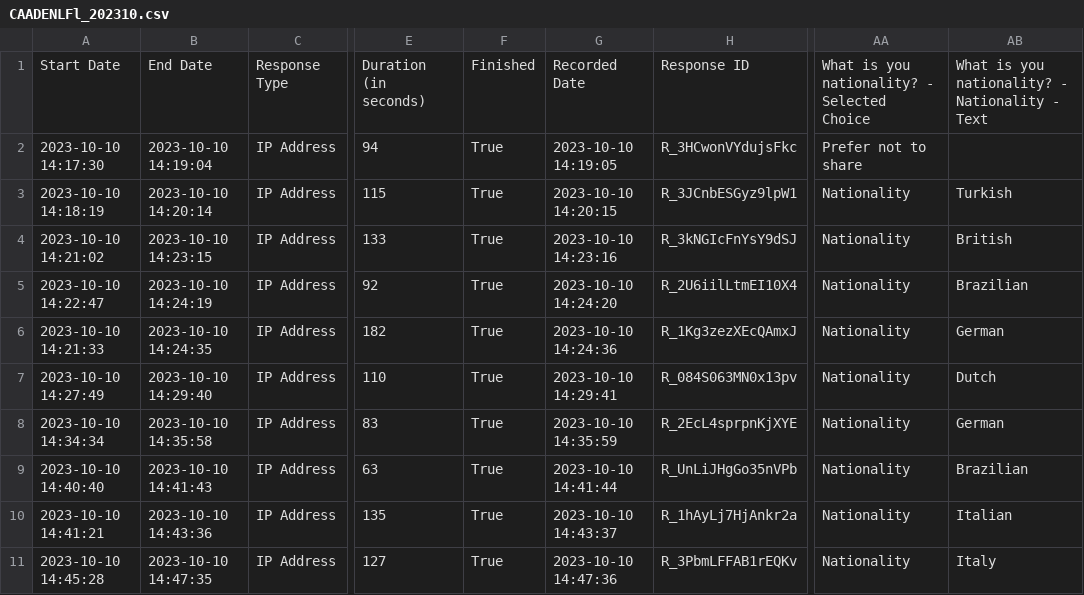
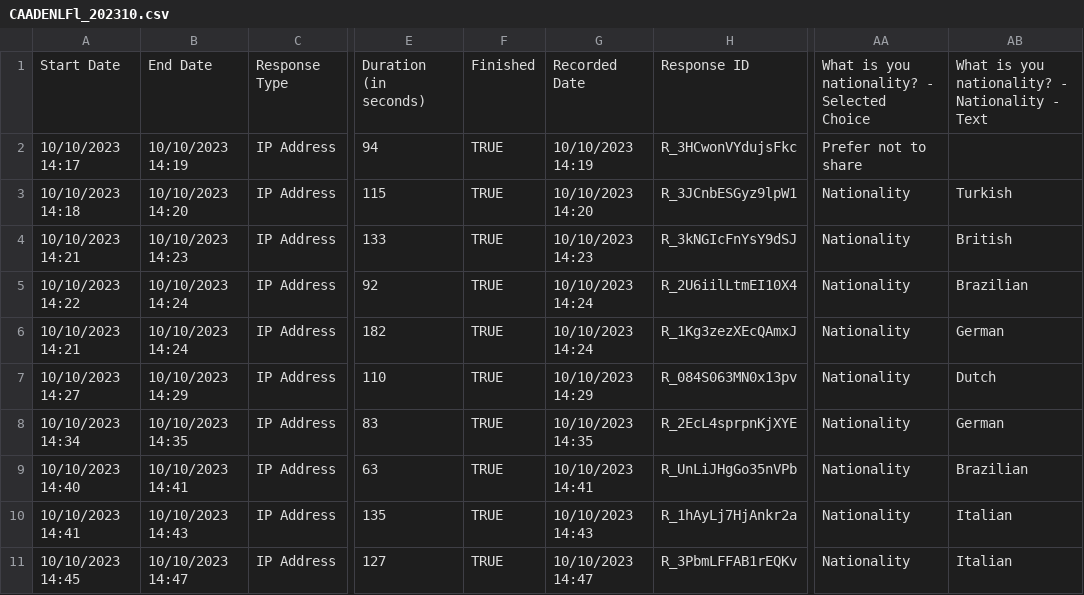
Before and after one commit to ABMArchaeologists/ABMA_paper, a CSV file: data/CAADENLFl_202310.csv, drawn as a sheet; only a part is shown, gaps mark what is left out; the diff covers the shown part only; the diff names each change by its address in the sheet, - before the commit and + after, or states it on an @@ line.

```diff
--- a/data/CAADENLFl_202310.csv
+++ b/data/CAADENLFl_202310.csv
-A2: 2023-10-10 14:17:30
+A2: 10/10/2023 14:17
-B2: 2023-10-10 14:19:04
+B2: 10/10/2023 14:19
-F2:F11: True
+F2:F11: TRUE
-G2: 2023-10-10 14:19:05
+G2: 10/10/2023 14:19
-A3: 2023-10-10 14:18:19
+A3: 10/10/2023 14:18
-B3: 2023-10-10 14:20:14
+B3: 10/10/2023 14:20
-G3: 2023-10-10 14:20:15
+G3: 10/10/2023 14:20
-A4: 2023-10-10 14:21:02
+A4: 10/10/2023 14:21
-B4: 2023-10-10 14:23:15
+B4: 10/10/2023 14:23
-G4: 2023-10-10 14:23:16
+G4: 10/10/2023 14:23
-A5: 2023-10-10 14:22:47
+A5: 10/10/2023 14:22
-B5: 2023-10-10 14:24:19
+B5: 10/10/2023 14:24
-G5: 2023-10-10 14:24:20
+G5: 10/10/2023 14:24
-A6: 2023-10-10 14:21:33
+A6: 10/10/2023 14:21
-B6: 2023-10-10 14:24:35
+B6: 10/10/2023 14:24
-G6: 2023-10-10 14:24:36
+G6: 10/10/2023 14:24
-A7: 2023-10-10 14:27:49
+A7: 10/10/2023 14:27
-B7: 2023-10-10 14:29:40
+B7: 10/10/2023 14:29
-G7: 2023-10-10 14:29:41
+G7: 10/10/2023 14:29
-A8: 2023-10-10 14:34:34
+A8: 10/10/2023 14:34
-B8: 2023-10-10 14:35:58
+B8: 10/10/2023 14:35
-G8: 2023-10-10 14:35:59
+G8: 10/10/2023 14:35
-A9: 2023-10-10 14:40:40
+A9: 10/10/2023 14:40
-B9: 2023-10-10 14:41:43
+B9: 10/10/2023 14:41
-G9: 2023-10-10 14:41:44
+G9: 10/10/2023 14:41
-A10: 2023-10-10 14:41:21
+A10: 10/10/2023 14:41
-B10: 2023-10-10 14:43:36
+B10: 10/10/2023 14:43
-G10: 2023-10-10 14:43:37
+G10: 10/10/2023 14:43
-A11: 2023-10-10 14:45:28
+A11: 10/10/2023 14:45
-B11: 2023-10-10 14:47:35
+B11: 10/10/2023 14:47
-G11: 2023-10-10 14:47:36
+G11: 10/10/2023 14:47
-AB11: Italy
+AB11: Italian
```
Also changed, not shown: 121 edited cells elsewhere in this file, 8 other files.
